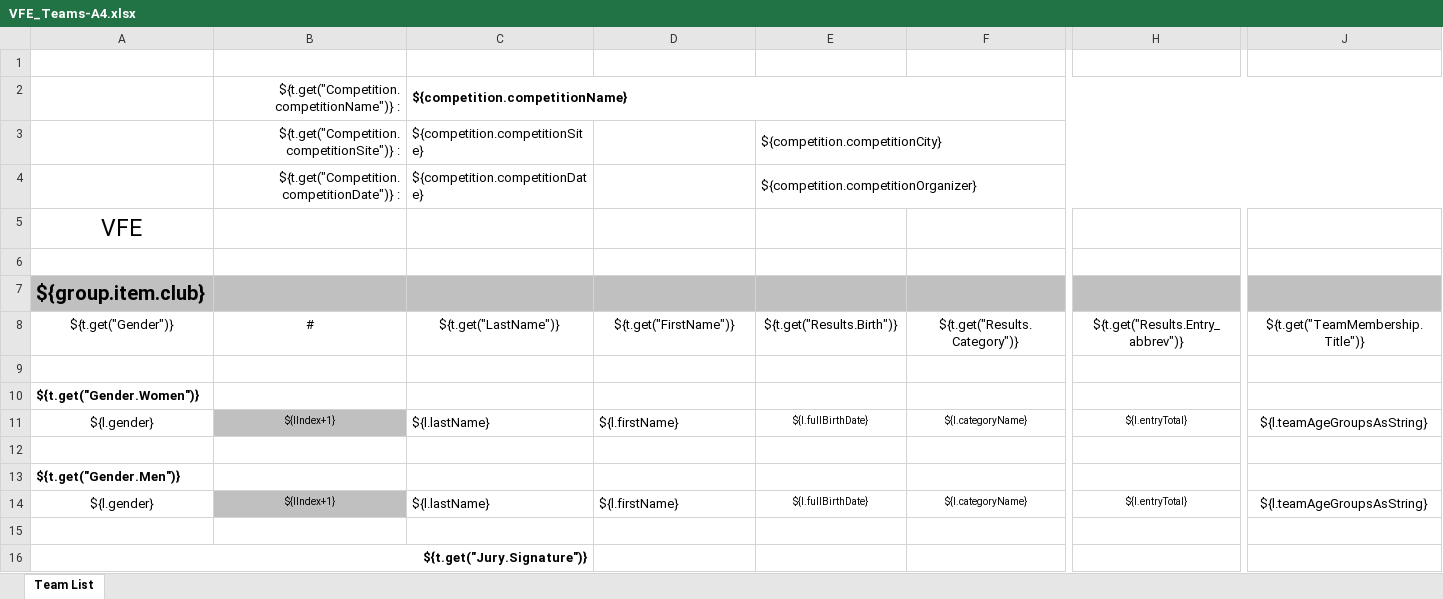
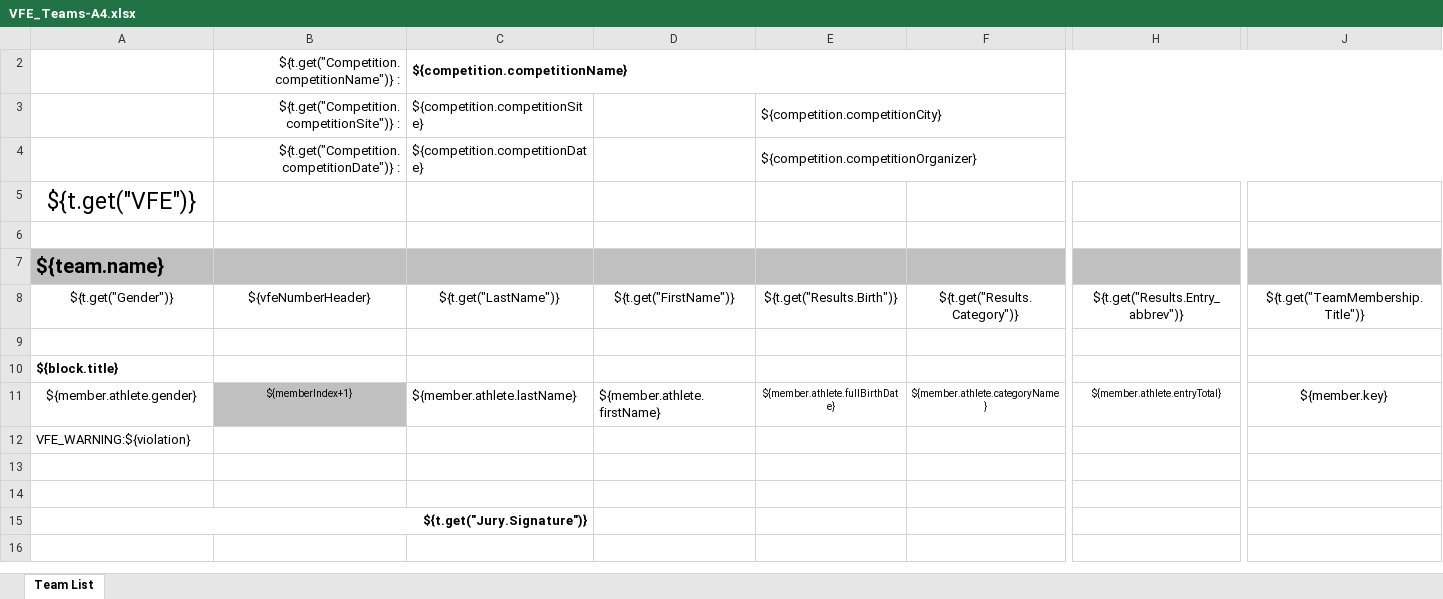
Before and after one commit to jflamy/owlcms4, an Excel workbook: owlcms/src/main/resources/templates/teams/VFE_Teams-A4.xlsx, sheet Team List, drawn as a sheet; only a part is shown, gaps mark what is left out; values as stored, in another font and other column widths than the file's, no borders; removed rows and columns are numbered as before the commit, all else as after; rows hold the shown columns only; the diff names each change by its address in the sheet, - before the commit and + after, or states it on an @@ line.

Commit message:
VFE_Teams: one sheet per team with category and team-size violations

```diff
--- a/owlcms/src/main/resources/templates/teams/VFE_Teams-A4.xlsx (sheet Team List)
+++ b/owlcms/src/main/resources/templates/teams/VFE_Teams-A4.xlsx (sheet Team List)
-row 1: (empty)
-A5: VFE
+A5: ${t.get("VFE")}
-A7: ${group.item.club}
+A7: ${team.name}
-B8: #
+B8: ${vfeNumberHeader}
-A10: ${t.get("Gender.Women")}
+A10: ${block.title}
-row 11: ${l.gender} | ${lIndex+1} | ${l.lastName} | ${l.firstName} | ${l.fullBirthDate} | ${l.categoryName} | ${l.entryTotal} | ${l.teamAgeGroupsAsString}
+row 11: ${member.athlete.gender} | ${memberIndex+1} | ${member.athlete.lastName} | ${member.athlete.firstName} | ${member.athlete.fullBirthDate} | ${member.athlete.categoryName} | ${member.athlete.entryTotal} | ${member.key}
+row 12: VFE_WARNING:${violation}
-row 13: ${t.get("Gender.Men")}
-row 14: ${l.gender} | ${lIndex+1} | ${l.lastName} | ${l.firstName} | ${l.fullBirthDate} | ${l.categoryName} | ${l.entryTotal} | ${l.teamAgeGroupsAsString}
```
Also changed, not shown: hidden cells, owlcms/src/main/resources/templates/teams/VFE_Teams-LETTER.xlsx, 7 other files.
